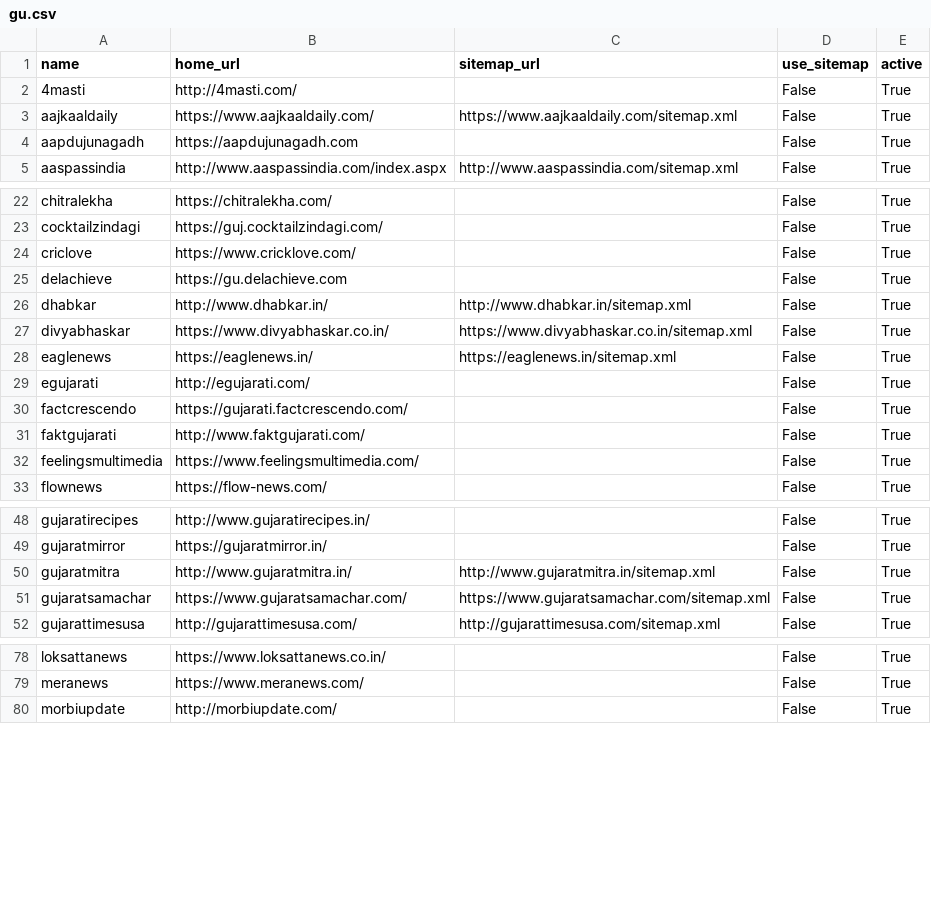
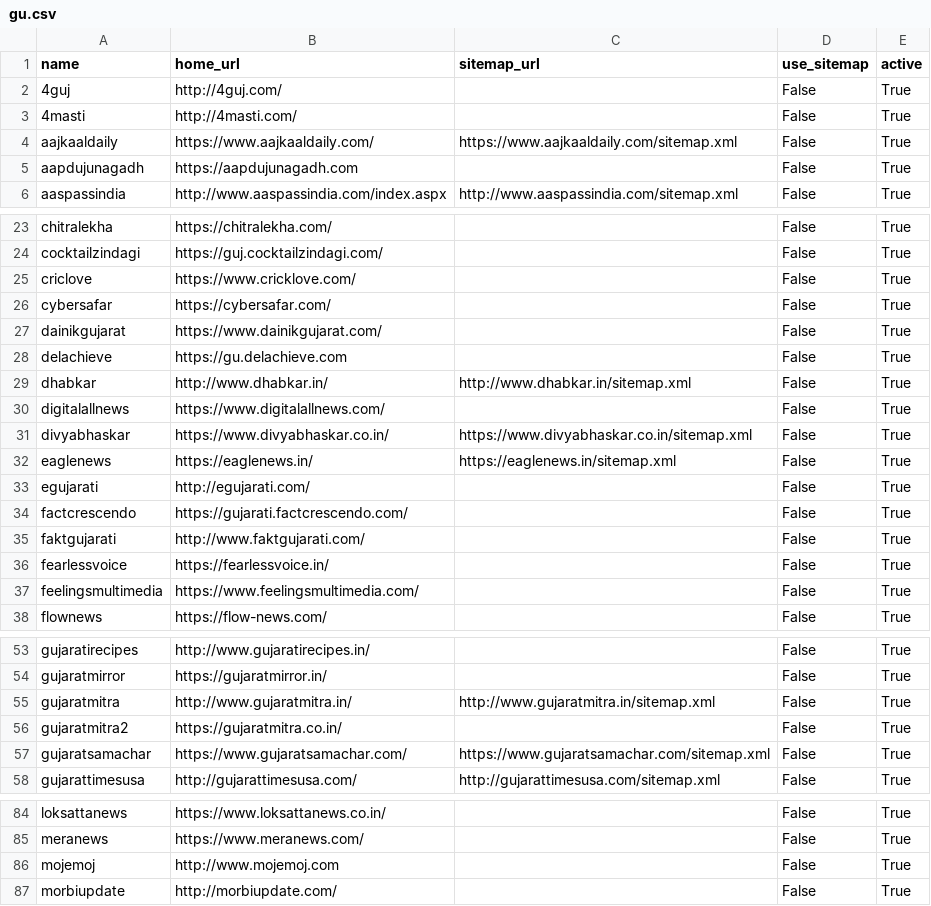
Before and after one commit to divkakwani/webcorpus, a CSV file: sources/gu.csv, drawn as a sheet; only a part is shown, gaps mark what is left out; the diff covers the shown part only; the diff names each change by its address in the sheet, - before the commit and + after, or states it on an @@ line.

Commit message:
update gu sources

```diff
--- a/sources/gu.csv
+++ b/sources/gu.csv
+row 2: 4guj | http://4guj.com/ |  | False | True
+row 26: cybersafar | https://cybersafar.com/ |  | False | True
+row 27: dainikgujarat | https://www.dainikgujarat.com/ |  | False | True
+row 30: digitalallnews | https://www.digitalallnews.com/ |  | False | True
+row 36: fearlessvoice | https://fearlessvoice.in/ |  | False | True
+row 56: gujaratmitra2 | https://gujaratmitra.co.in/ |  | False | True
+row 86: mojemoj | http://www.mojemoj.com |  | False | True
```
Also changed, not shown: 3 edited cells elsewhere in this file.
